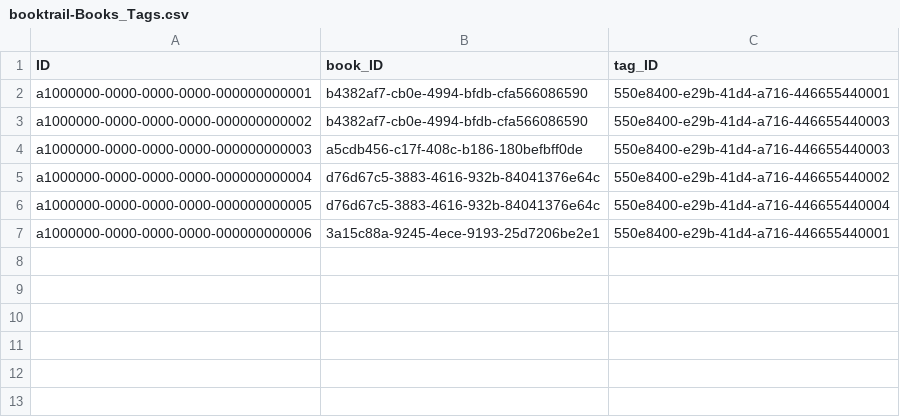
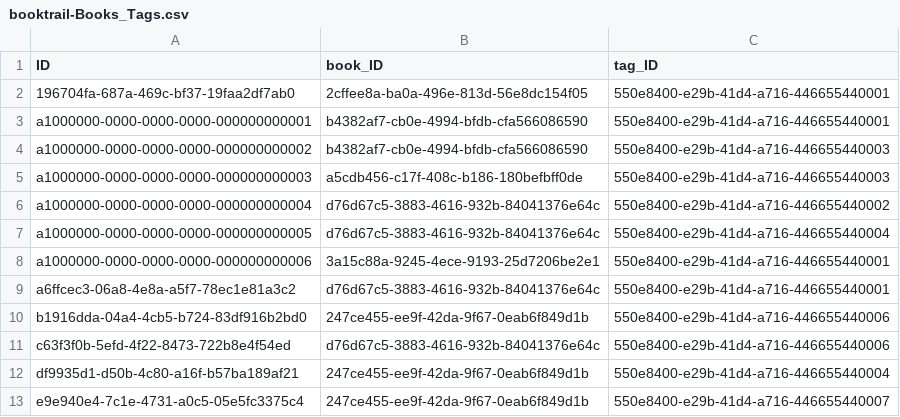
Before and after one commit to tomba07/booktrail, a CSV file: db/data/booktrail-Books_Tags.csv, drawn as a sheet.

```diff
--- a/db/data/booktrail-Books_Tags.csv
+++ b/db/data/booktrail-Books_Tags.csv
@@ -1,2 +1,3 @@
 ID;book_ID;tag_ID
+196704fa-687a-469c-bf37-19faa2df7ab0;2cffee8a-ba0a-496e-813d-56e8dc154f05;550e8400-e29b-41d4-a716-446655440001
 a1000000-0000-0000-0000-000000000001;b4382af7-cb0e-4994-bfdb-cfa566086590;550e8400-e29b-41d4-a716-446655440001
@@ -7 +8,6 @@ a1000000-0000-0000-0000-000000000005;d76d67c5-3883-4616-932b-84041376e64c;550e84
 a1000000-0000-0000-0000-000000000006;3a15c88a-9245-4ece-9193-25d7206be2e1;550e8400-e29b-41d4-a716-446655440001
+a6ffcec3-06a8-4e8a-a5f7-78ec1e81a3c2;d76d67c5-3883-4616-932b-84041376e64c;550e8400-e29b-41d4-a716-446655440001
+b1916dda-04a4-4cb5-b724-83df916b2bd0;247ce455-ee9f-42da-9f67-0eab6f849d1b;550e8400-e29b-41d4-a716-446655440006
+c63f3f0b-5efd-4f22-8473-722b8e4f54ed;d76d67c5-3883-4616-932b-84041376e64c;550e8400-e29b-41d4-a716-446655440006
+df9935d1-d50b-4c80-a16f-b57ba189af21;247ce455-ee9f-42da-9f67-0eab6f849d1b;550e8400-e29b-41d4-a716-446655440004
+e9e940e4-7c1e-4731-a0c5-05e5fc3375c4;247ce455-ee9f-42da-9f67-0eab6f849d1b;550e8400-e29b-41d4-a716-446655440007
```
Also changed, not shown: db/data/booktrail-Books.csv, db/data/booktrail-Tags.csv, 3 other files.
